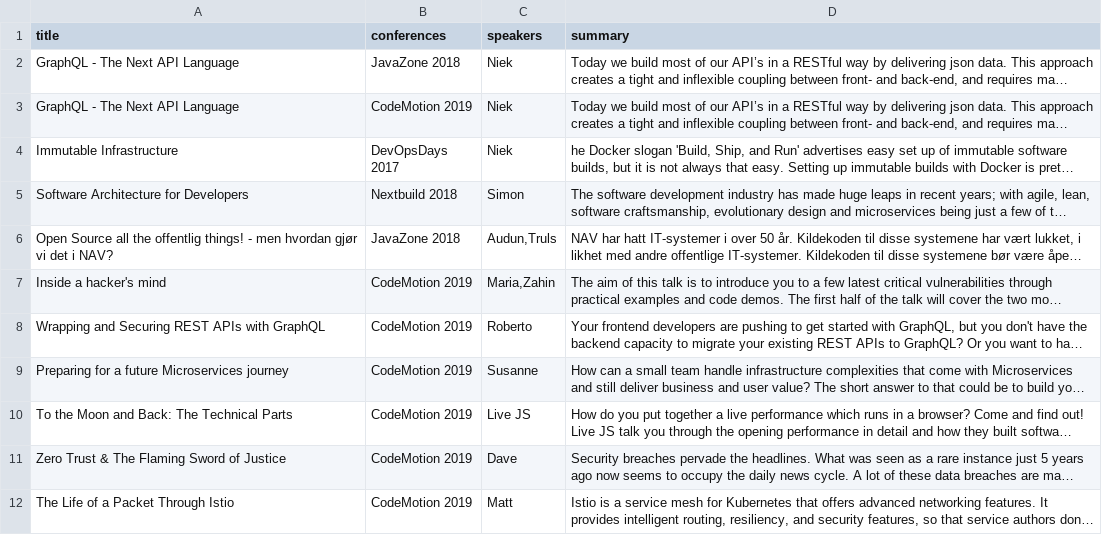
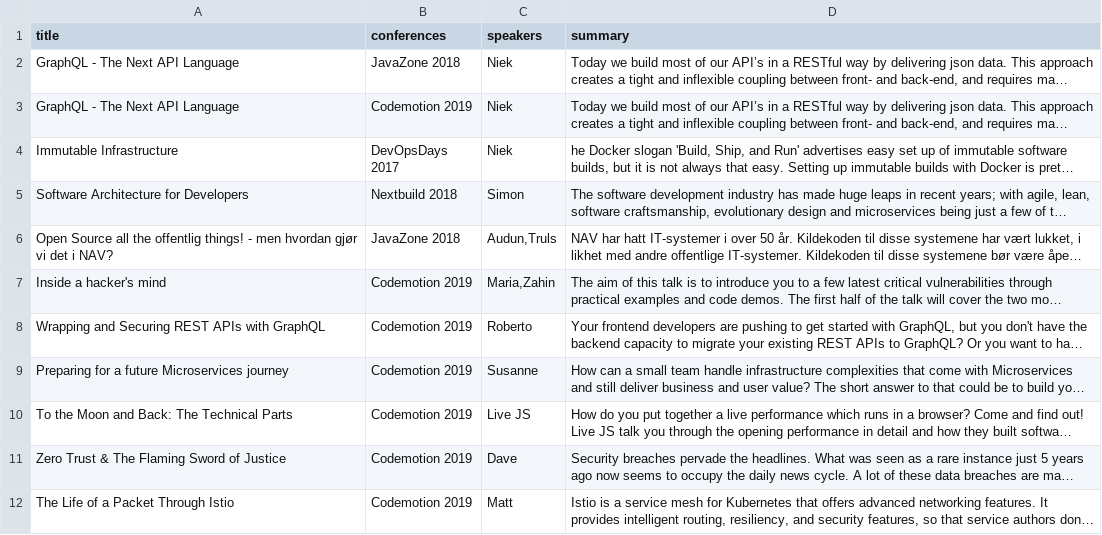
Before and after one commit to npalm/graphql-prisma-demo, a CSV file: talks/data/talks.csv, drawn as a sheet; long unchanged cells end in …; the diff names each change by its address in the sheet, - before the commit and + after, or states it on an @@ line.

Commit message:
Updates

```diff
--- a/talks/data/talks.csv
+++ b/talks/data/talks.csv
-B3 (conferences): CodeMotion 2019
+B3 (conferences): Codemotion 2019
-B7:B12 (conferences): CodeMotion 2019
+B7:B12 (conferences): Codemotion 2019
```
